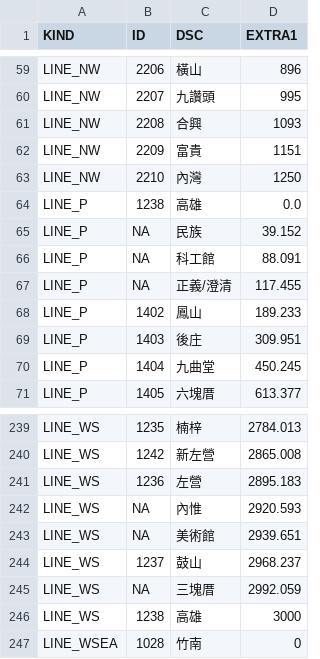
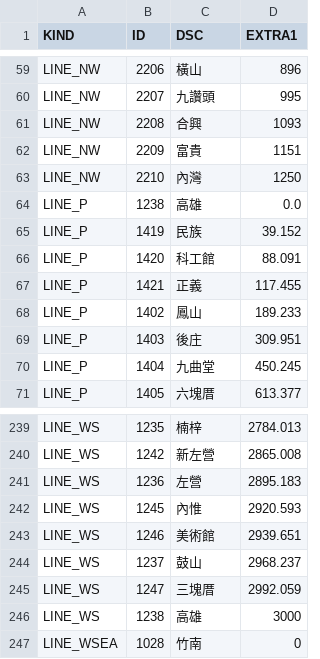
Before and after one commit to billy1125/TRA_time_space_diagram, a CSV file: CSV/Category.csv, drawn as a sheet; only a part is shown, gaps mark what is left out.

```diff
--- a/CSV/Category.csv
+++ b/CSV/Category.csv
@@ -64,5 +64,5 @@ LINE_NW,2210,內灣,1250
 LINE_P,1238,高雄,0.0
-LINE_P,NA,民族,39.152
-LINE_P,NA,科工館,88.091
-LINE_P,NA,正義/澄清,117.455
+LINE_P,1419,民族,39.152
+LINE_P,1420,科工館,88.091
+LINE_P,1421,正義,117.455
 LINE_P,1402,鳳山,189.233
@@ -241,6 +241,6 @@ LINE_WS,1242,新左營,2865.008
 LINE_WS,1236,左營,2895.183
-LINE_WS,NA,內惟,2920.593
-LINE_WS,NA,美術館,2939.651
+LINE_WS,1245,內惟,2920.593
+LINE_WS,1246,美術館,2939.651
 LINE_WS,1237,鼓山,2968.237
-LINE_WS,NA,三塊厝,2992.059
+LINE_WS,1247,三塊厝,2992.059
 LINE_WS,1238,高雄,3000
```
Also changed, not shown: CSV/Stations.csv.
